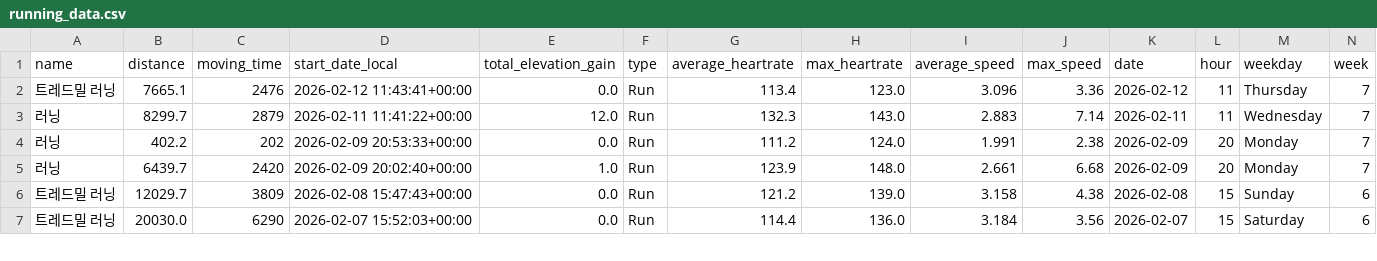
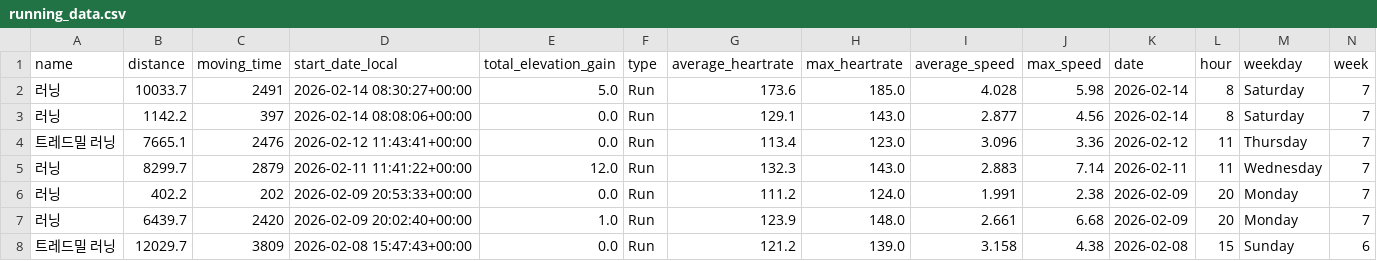
Before and after one commit to feat11/running-analytics, a CSV file: running_data.csv, drawn as a sheet; only a part is shown; the shorter side is filled out with more unchanged rows; rows hold the shown columns only; the diff names each change by its address in the sheet, - before the commit and + after, or states it on an @@ line.

```diff
--- a/running_data.csv
+++ b/running_data.csv
+row 2: 러닝 | 10033.7 | 2491 | 2026-02-14 08:30:27+00:00 | 5.0 | Run | 173.6 | 185.0 | 4.028 | 5.98 | 2026-02-14 | 8 | Saturday | 7
+row 3: 러닝 | 1142.2 | 397 | 2026-02-14 08:08:06+00:00 | 0.0 | Run | 129.1 | 143.0 | 2.877 | 4.56 | 2026-02-14 | 8 | Saturday | 7
```
Also changed, not shown: 1 other file.
